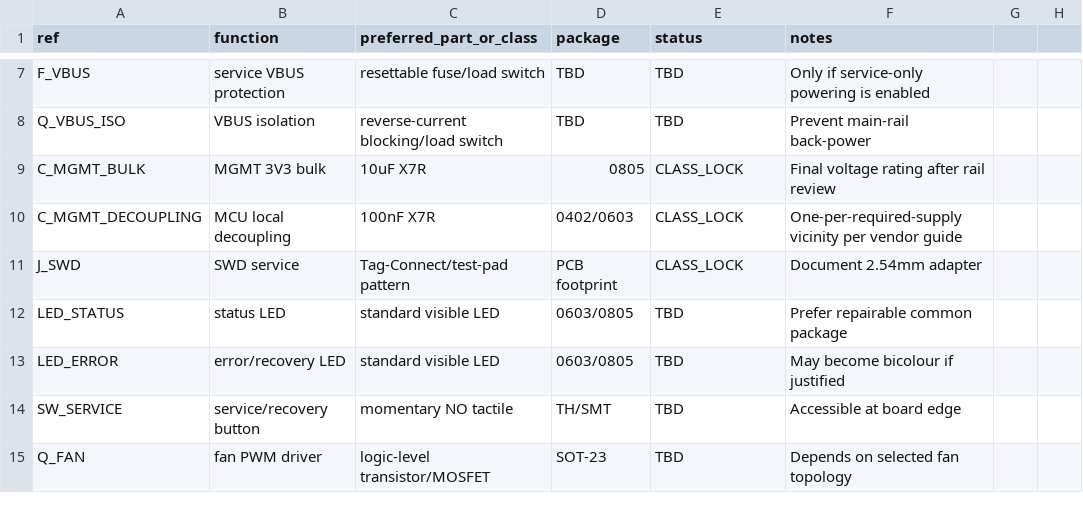
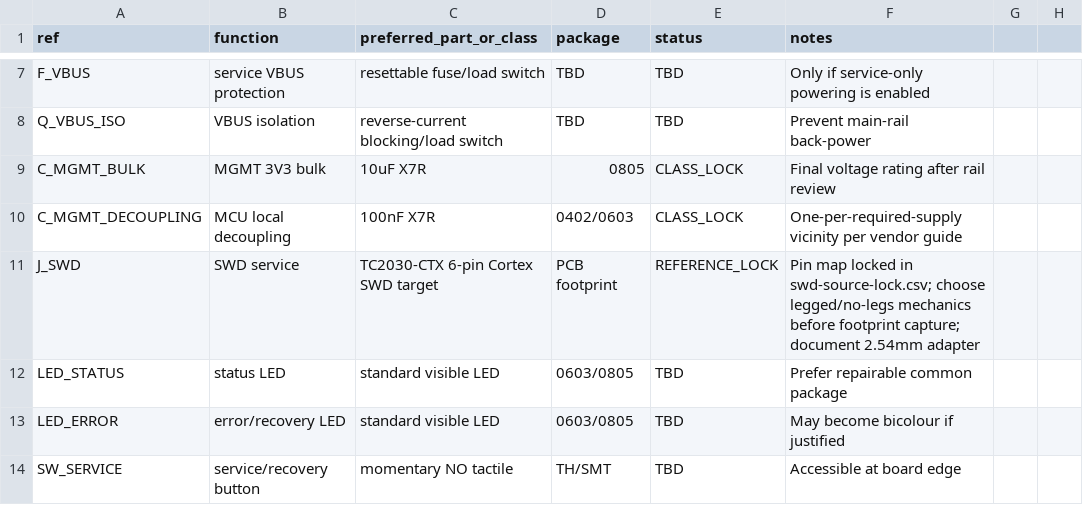
Before and after one commit to Ploos-AS/RetroSBC, a CSV file: hardware/kicad/13_MANAGEMENT/management-bom.csv, drawn as a sheet; only a part is shown, gaps mark what is left out; the shorter side is filled out with more unchanged rows; the diff names each change by its address in the sheet, - before the commit and + after, or states it on an @@ line.

Commit message:
M3.7: promote SWD connector class to reference lock

```diff
--- a/hardware/kicad/13_MANAGEMENT/management-bom.csv
+++ b/hardware/kicad/13_MANAGEMENT/management-bom.csv
-C11 (preferred_part_or_class): Tag-Connect/test-pad pattern
+C11 (preferred_part_or_class): TC2030-CTX 6-pin Cortex SWD target
-E11 (status): CLASS_LOCK
+E11 (status): REFERENCE_LOCK
-F11 (notes): Document 2.54mm adapter
+F11 (notes): Pin map locked in swd-source-lock.csv; choose legged/no-legs mechanics before footprint capture; document 2.54mm adapter
```
